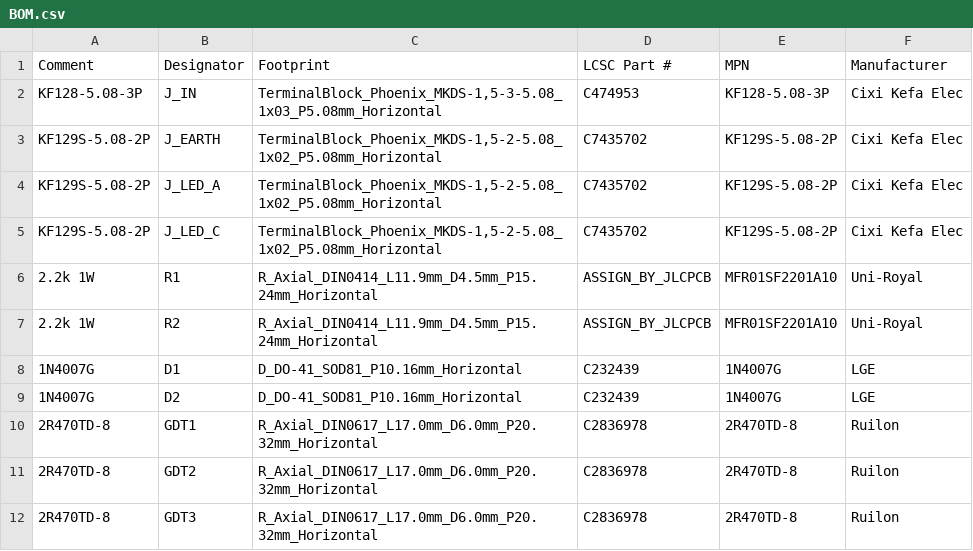
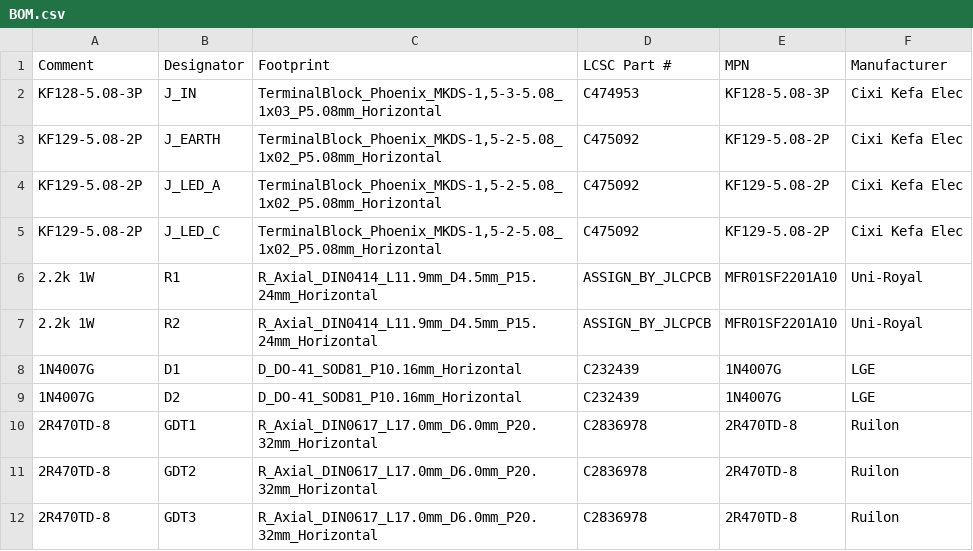
Before and after one commit to markshuttle/dogfence-pcb, a CSV file: pcb/BOM.csv, drawn as a sheet.

```diff
--- a/pcb/BOM.csv
+++ b/pcb/BOM.csv
@@ -2,5 +2,5 @@ Comment,Designator,Footprint,LCSC Part #,MPN,Manufacturer
 "KF128-5.08-3P",J_IN,"TerminalBlock_Phoenix_MKDS-1,5-3-5.08_1x03_P5.08mm_Horizontal",C474953,"KF128-5.08-3P","Cixi Kefa Elec"
-"KF129S-5.08-2P",J_EARTH,"TerminalBlock_Phoenix_MKDS-1,5-2-5.08_1x02_P5.08mm_Horizontal",C7435702,"KF129S-5.08-2P","Cixi Kefa Elec"
-"KF129S-5.08-2P",J_LED_A,"TerminalBlock_Phoenix_MKDS-1,5-2-5.08_1x02_P5.08mm_Horizontal",C7435702,"KF129S-5.08-2P","Cixi Kefa Elec"
-"KF129S-5.08-2P",J_LED_C,"TerminalBlock_Phoenix_MKDS-1,5-2-5.08_1x02_P5.08mm_Horizontal",C7435702,"KF129S-5.08-2P","Cixi Kefa Elec"
+"KF129-5.08-2P",J_EARTH,"TerminalBlock_Phoenix_MKDS-1,5-2-5.08_1x02_P5.08mm_Horizontal",C475092,"KF129-5.08-2P","Cixi Kefa Elec"
+"KF129-5.08-2P",J_LED_A,"TerminalBlock_Phoenix_MKDS-1,5-2-5.08_1x02_P5.08mm_Horizontal",C475092,"KF129-5.08-2P","Cixi Kefa Elec"
+"KF129-5.08-2P",J_LED_C,"TerminalBlock_Phoenix_MKDS-1,5-2-5.08_1x02_P5.08mm_Horizontal",C475092,"KF129-5.08-2P","Cixi Kefa Elec"
 "2.2k 1W",R1,"R_Axial_DIN0414_L11.9mm_D4.5mm_P15.24mm_Horizontal","ASSIGN_BY_JLCPCB","MFR01SF2201A10","Uni-Royal"
```
Also changed, not shown: pcb/CPL.csv, 11 other files.
